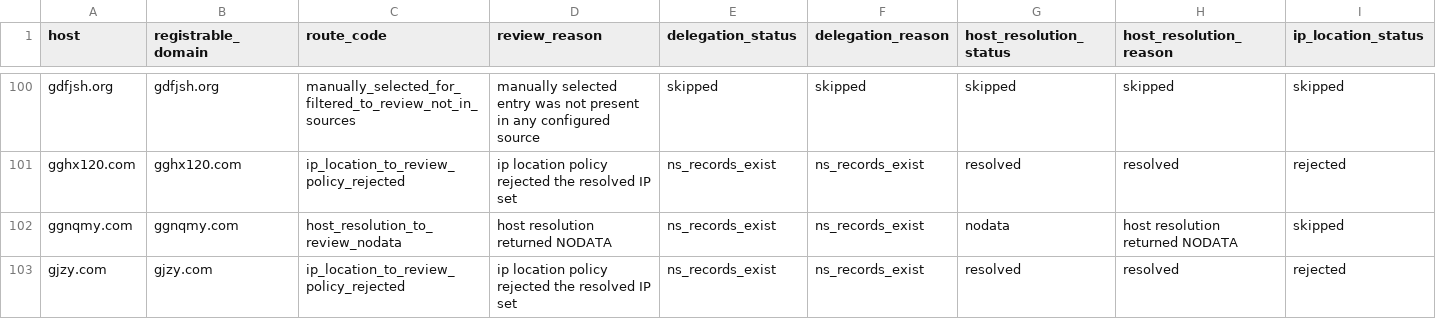
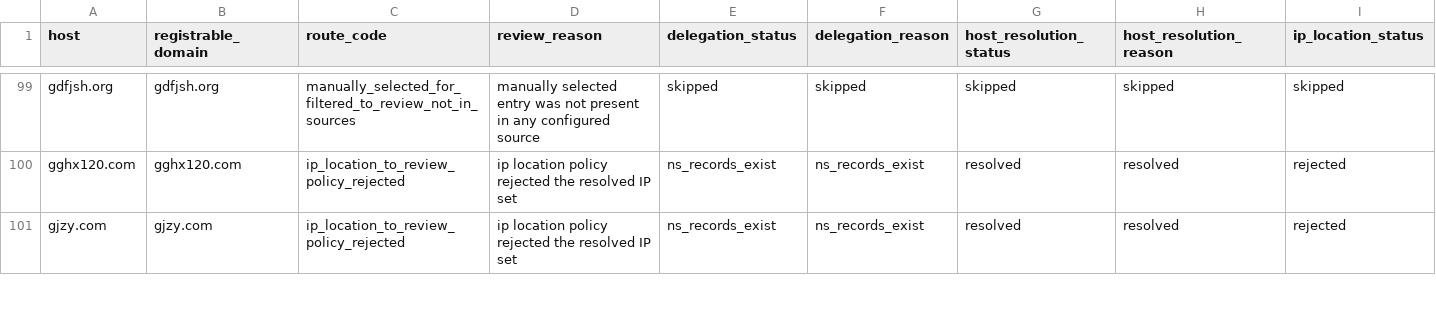
Before and after one commit to oxfa/niamodretlif, a CSV file: output/review/direct.csv, drawn as a sheet; only a part is shown, gaps mark what is left out; removed rows and columns are numbered as before the commit, all else as after; rows hold the shown columns only; the diff covers the shown part only; the diff names each change by its address in the sheet, - before the commit and + after, or states it on an @@ line.

```diff
--- a/output/review/direct.csv
+++ b/output/review/direct.csv
-row 102: ggnqmy.com | ggnqmy.com | host_resolution_to_review_nodata | host resolution returned NODATA | ns_records_exist | ns_records_exist | nodata | host resolution returned NODATA | skipped
```
Also changed, not shown: 2 added rows, 8 removed rows and 21 edited cells elsewhere in this file, 2 other files.
